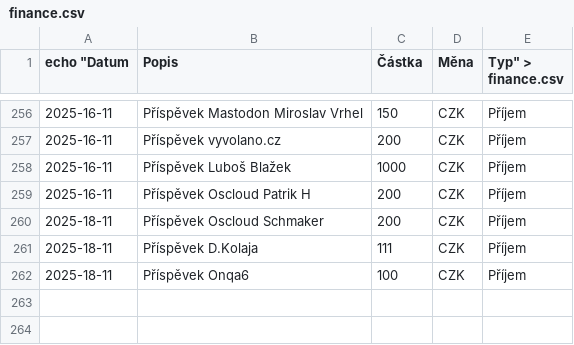
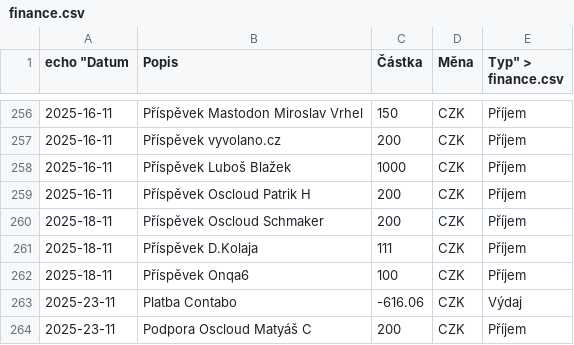
Before and after one commit to zkreml/prehlad-financi-komunity, a CSV file: finance.csv, drawn as a sheet; only a part is shown, gaps mark what is left out.

Commit message:
Aktualizace financí

```diff
--- a/finance.csv
+++ b/finance.csv
@@ -262 +262,3 @@
 2025-18-11,Příspěvek Onqa6,100,CZK,Příjem
+2025-23-11,Platba Contabo,-616.06,CZK,Výdaj
+2025-23-11,Podpora Oscloud Matyáš C,200,CZK, Příjem
```
